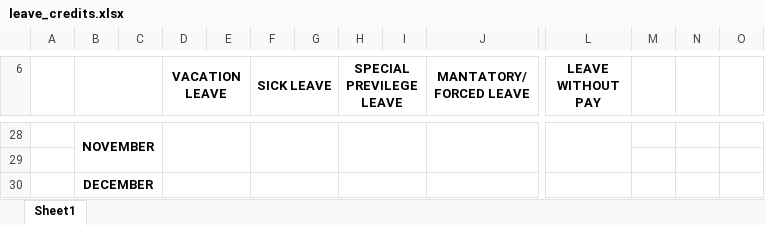
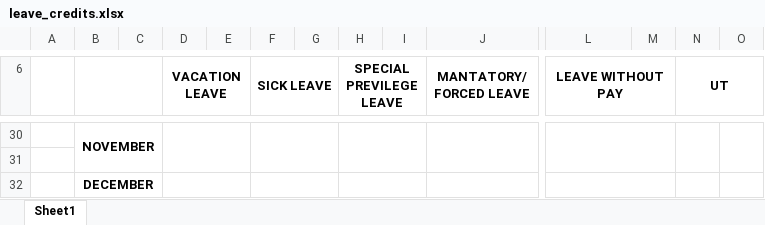
Before and after one commit to wafafatima66/hrsystem2, an Excel workbook: export_excel_parts/leave_credits.xlsx, sheet Sheet1, drawn as a sheet; only a part is shown, gaps mark what is left out; values as stored, in another font and other column widths than the file's, no borders; removed rows and columns are numbered as before the commit, all else as after; the diff covers the shown part only; the diff names each change by its address in the sheet, - before the commit and + after, or states it on an @@ line.

```diff
--- a/export_excel_parts/leave_credits.xlsx (sheet Sheet1)
+++ b/export_excel_parts/leave_credits.xlsx (sheet Sheet1)
-B6:C7 merged
+B6:C7 merged
-D6:E7 merged
+D6:E7 merged
-F6:G7 merged
+F6:G7 merged
-H6:I7 merged
+H6:I7 merged
-J6:K7 merged
+J6:K7 merged
-L6:L7 merged
+L6:M7 merged
-N6: (empty)
+N6: UT
+N6:O7 merged
-L28:L29 merged
+L30:M31 merged
+N30:N31 merged
+O30:O31 merged
+L32:M32 merged
```
Also changed, not shown: 2 added rows and merged cells elsewhere in this sheet, 6 other files.
